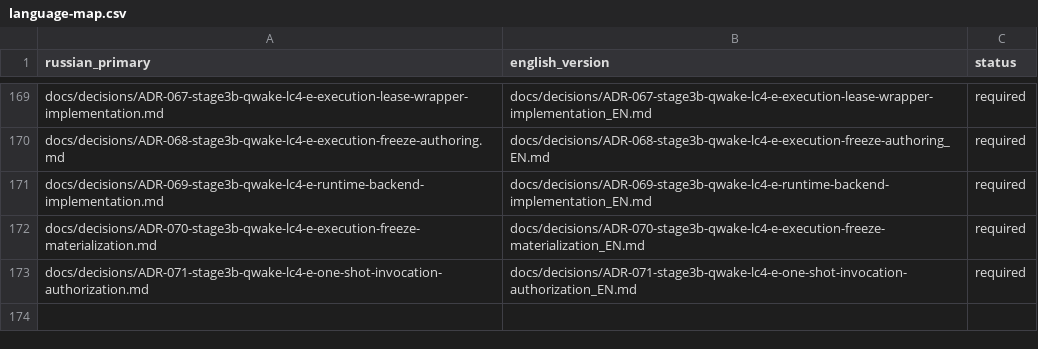
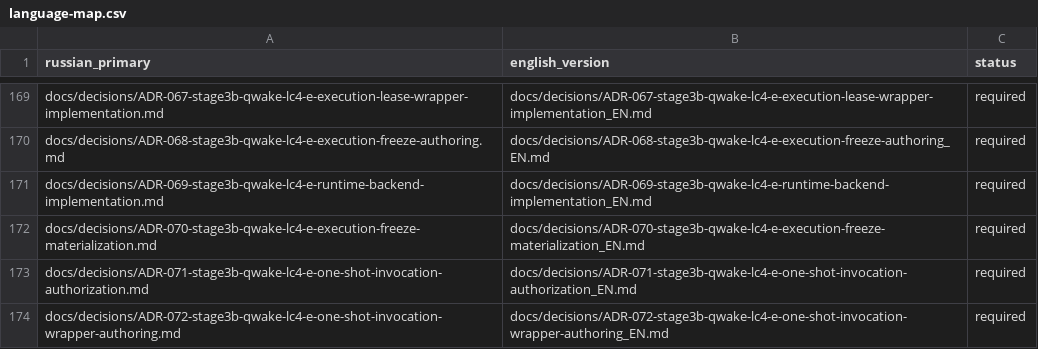
Before and after one commit to attractor-set/torch2pc-layerwise-thesis, a CSV file: docs/language-map.csv, drawn as a sheet; only a part is shown, gaps mark what is left out; the diff names each change by its address in the sheet, - before the commit and + after, or states it on an @@ line.

Commit message:
feat(stage3b): author one-shot invocation wrapper contract

```diff
--- a/docs/language-map.csv
+++ b/docs/language-map.csv
+row 174: docs/decisions/ADR-072-stage3b-qwake-lc4-e-one-shot-invocation-wrapper-authoring.md | docs/decisions/ADR-072-stage3b-qwake-lc4-e-one-shot-invocation-wrapper-authoring_EN.md | required
```
Also changed, not shown: 15 other files.
